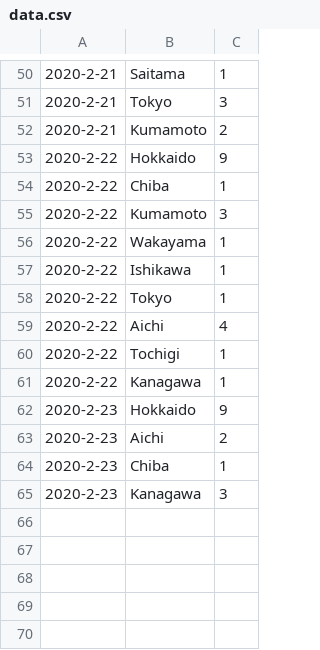
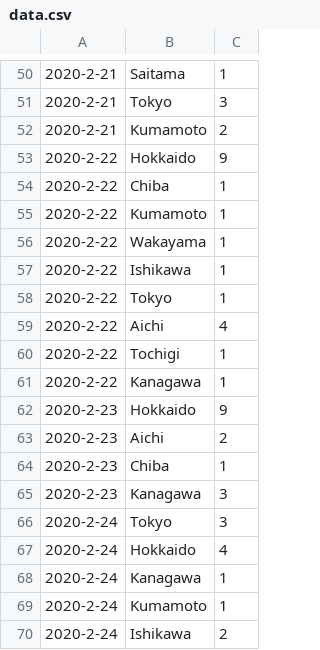
Before and after one commit to Himeyama/sarscov2, a CSV file: data.csv, drawn as a sheet; only a part is shown, gaps mark what is left out.

Commit message:
Update data.csv

```diff
--- a/data.csv
+++ b/data.csv
@@ -54,3 +54,3 @@
 2020-2-22, Chiba, 1
-2020-2-22, Kumamoto, 3
+2020-2-22, Kumamoto, 1
 2020-2-22, Wakayama, 1
@@ -65 +65,6 @@
 2020-2-23, Kanagawa, 3
+2020-2-24, Tokyo, 3
+2020-2-24, Hokkaido, 4
+2020-2-24, Kanagawa, 1
+2020-2-24, Kumamoto, 1
+2020-2-24, Ishikawa, 2
```
